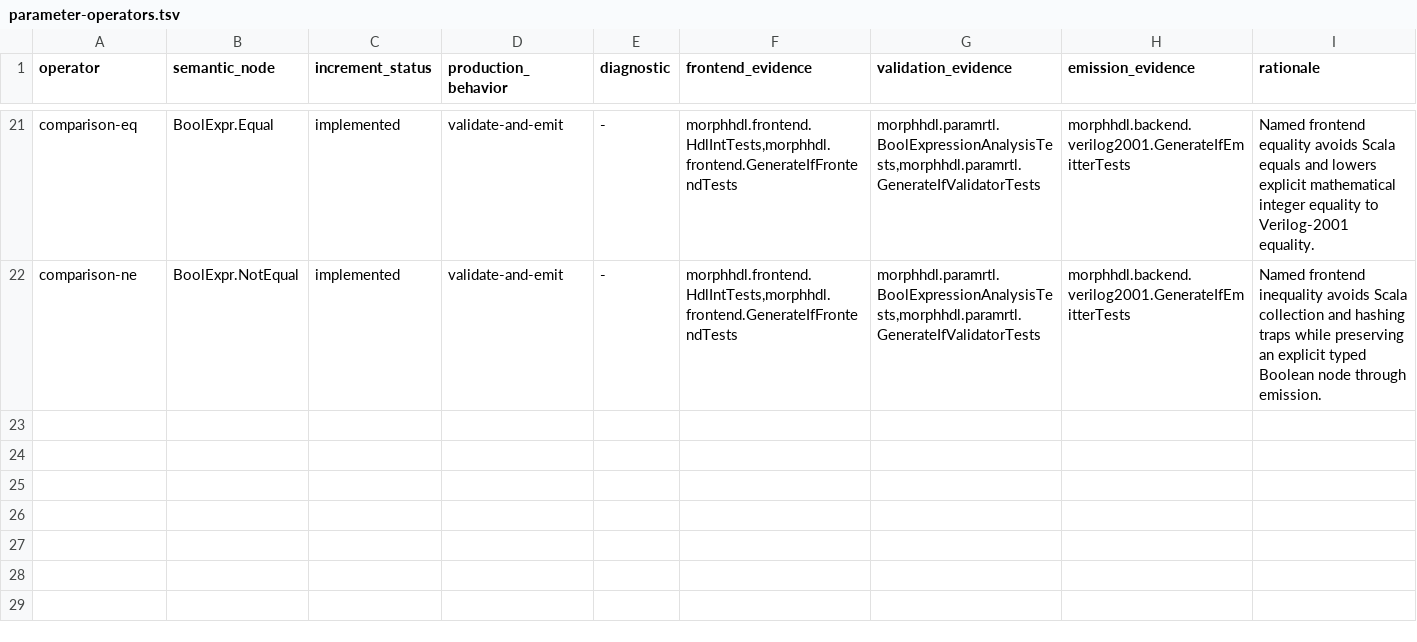
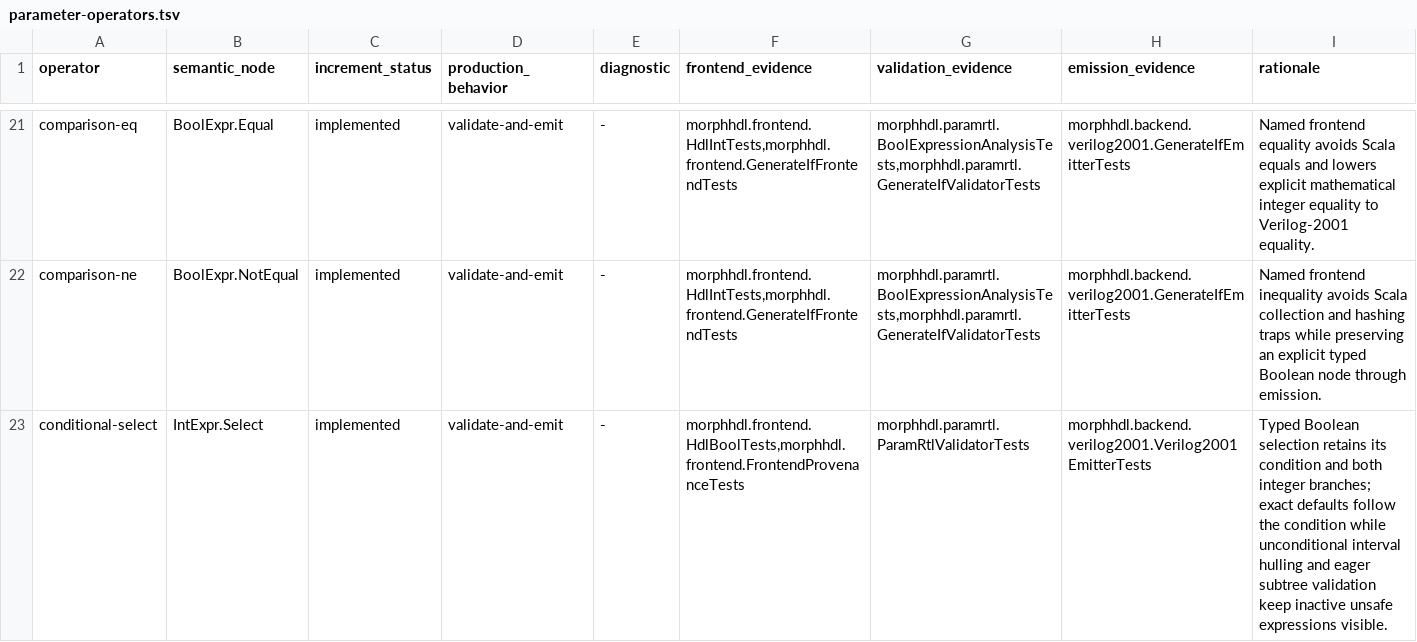
Before and after one commit to pysolvesemi/MorphHDL, a TSV file: morphhdl/contracts/parameter-operators.tsv, drawn as a sheet; only a part is shown, gaps mark what is left out; the diff names each change by its address in the sheet, - before the commit and + after, or states it on an @@ line.

Commit message:
Implement Increment 11 conditional integer selection
Add typed Boolean-to-integer selection with conservative whole-domain validation, precedence-safe Verilog-2001 emission, binding-aware Morph default evaluation, and the conditional-width contract fixture.

```diff
--- a/morphhdl/contracts/parameter-operators.tsv
+++ b/morphhdl/contracts/parameter-operators.tsv
+row 23: conditional-select | IntExpr.Select | implemented | validate-and-emit | - | morphhdl.frontend.HdlBoolTests,morphhdl.frontend.FrontendProvenanceTests | morphhdl.paramrtl.ParamRtlValidatorTests | morphhdl.backend.verilog2001.Verilog2001EmitterTests | Typed Boolean selection retains its condition and both integer branches; exact defaults follow the condition while unconditional interval hulling and eager subtree validation keep inactive unsafe expressions visible.
```
Also changed, not shown: morphhdl/contracts/validation-parity.tsv, 38 other files.
